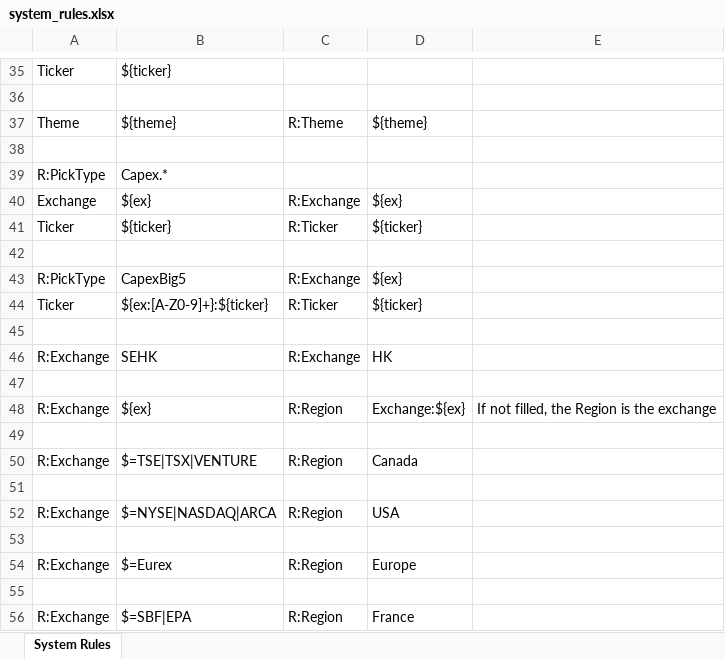
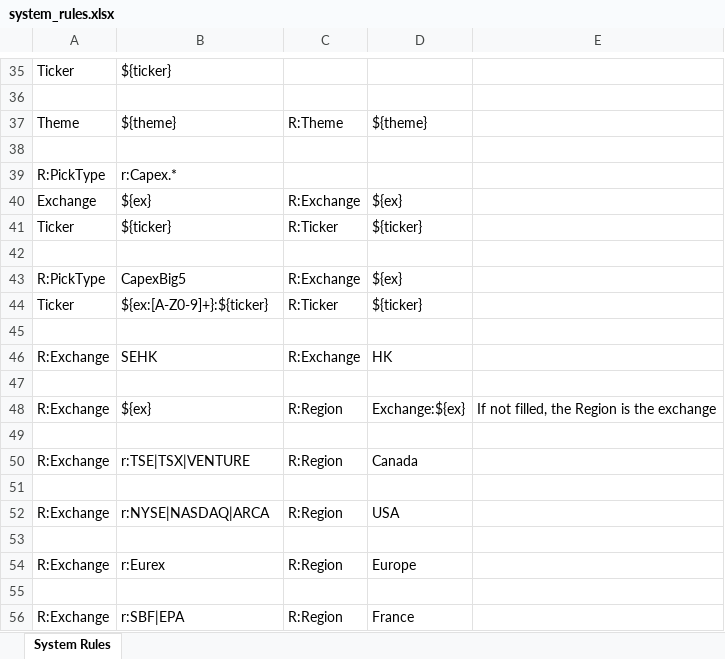
Before and after one commit to redfish64/themetrack, an Excel workbook: system_rules.xlsx, sheet System Rules, drawn as a sheet; only a part is shown, gaps mark what is left out; values as stored, in another font and other column widths than the file's, no borders; the diff names each change by its address in the sheet, - before the commit and + after, or states it on an @@ line.

```diff
--- a/system_rules.xlsx (sheet System Rules)
+++ b/system_rules.xlsx (sheet System Rules)
-B39: Capex.*
+B39: r:Capex.*
-B50: $=TSE|TSX|VENTURE
+B50: r:TSE|TSX|VENTURE
-B52: $=NYSE|NASDAQ|ARCA
+B52: r:NYSE|NASDAQ|ARCA
-B54: $=Eurex
+B54: r:Eurex
-B56: $=SBF|EPA
+B56: r:SBF|EPA
```
Also changed, not shown: 12 other files.
